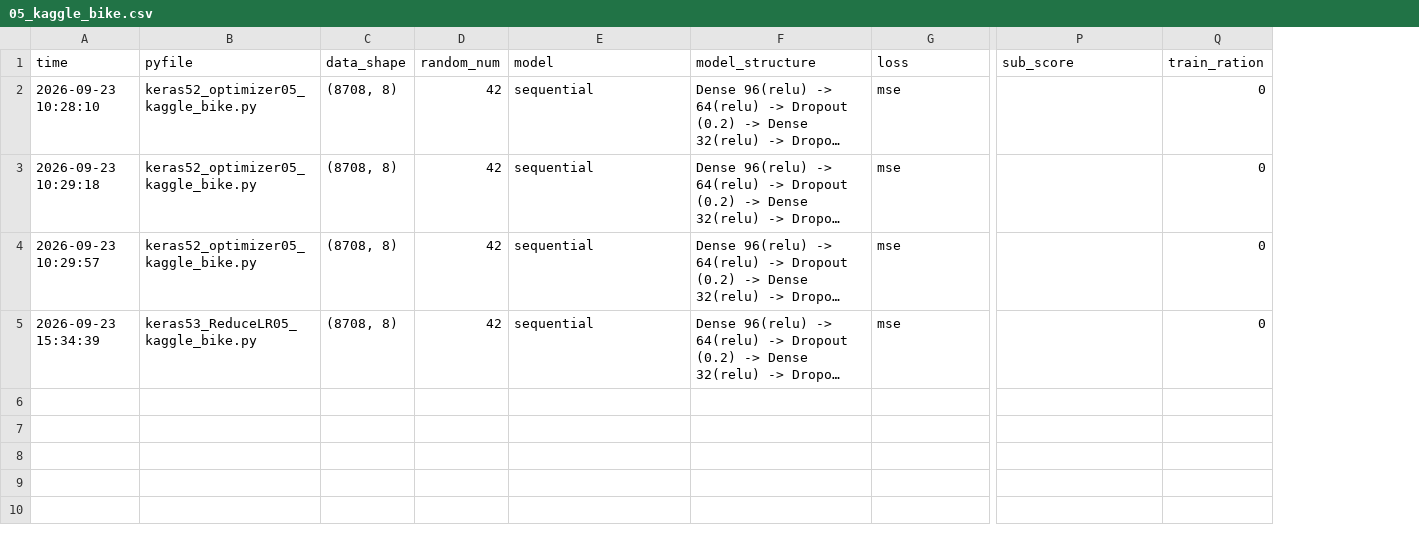
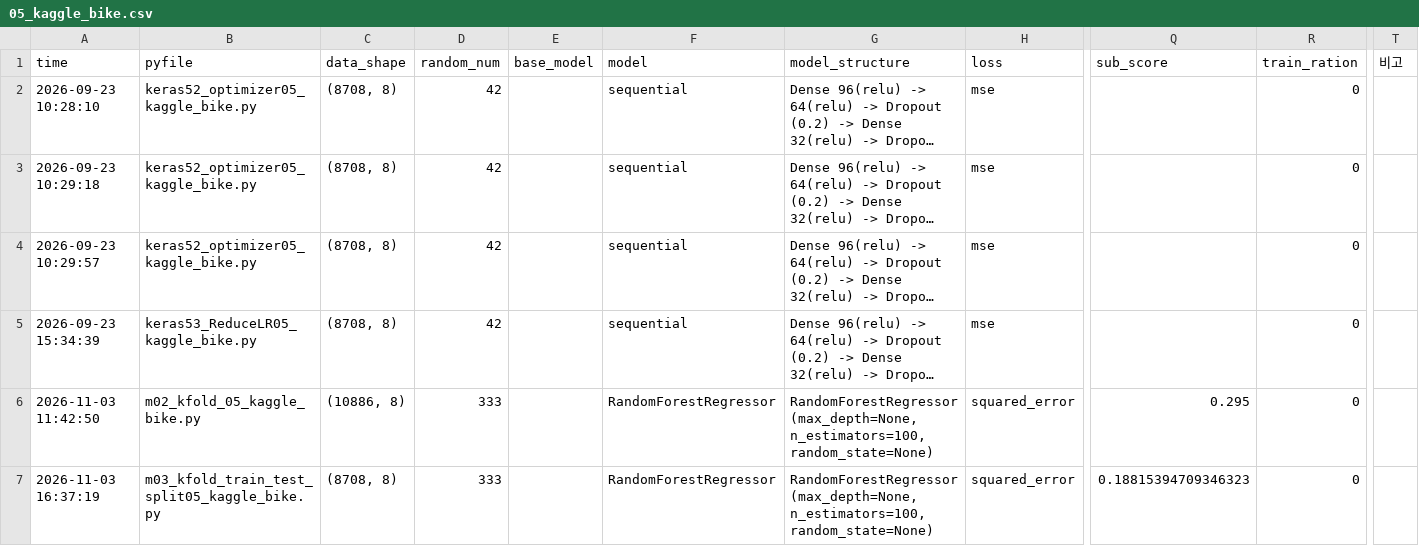
Before and after one commit to fdt15ss/furiosa2026-study, a CSV file: _data/record/05_kaggle_bike.csv, drawn as a sheet; only a part is shown, gaps mark what is left out; long unchanged cells end in …; rows hold the shown columns only; the diff names each change by its address in the sheet, - before the commit and + after, or states it on an @@ line.

Commit message:
ML 3일차 kfold = KFold(n_splits=n_split, shuffle=True, random_state=333) scores = cross_val_score(model, x_train, y_train, cv=kfold) y_predict = cross_val_predict(model, x_test, y_test, cv=kfold) from sklearn.utils.discovery import all_estimators all = all_estimators(type_filter='classifier') for name, model in all:

```diff
--- a/_data/record/05_kaggle_bike.csv
+++ b/_data/record/05_kaggle_bike.csv
+column E (base_model), empty
+column T (비고), empty
+row 6: 2026-11-03 11:42:50 | m02_kfold_05_kaggle_bike.py | (10886, 8) | 333 |  | RandomForestRegressor | RandomForestRegressor(max_depth=None, n_estimators=100, random_state=None) | squared_error | 0.295 | 0
+row 7: 2026-11-03 16:37:19 | m03_kfold_train_test_split05_kaggle_bike.py | (8708, 8) | 333 |  | RandomForestRegressor | RandomForestRegressor(max_depth=None, n_estimators=100, random_state=None) | squared_error | 0.18815394709346323 | 0
```
Also changed, not shown: _data/record/07_santander.csv, 18 other files.
